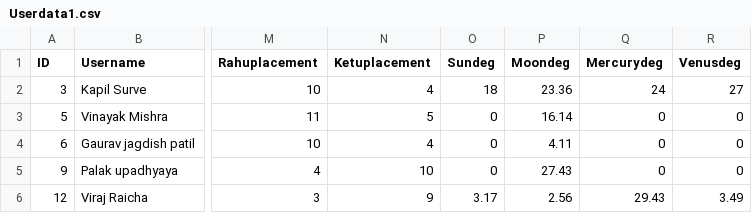
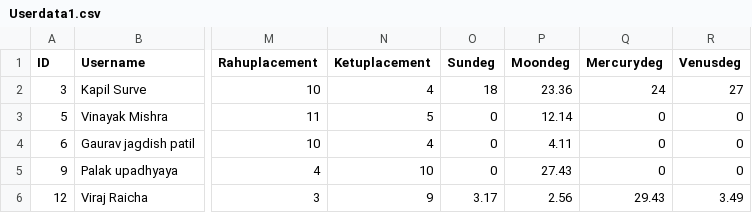
Before and after one commit to KapilSurve3/OtherProjects, a CSV file: Userdata1.csv, drawn as a sheet; only a part is shown, gaps mark what is left out; the diff names each change by its address in the sheet, - before the commit and + after, or states it on an @@ line.

Commit message:
Update Userdata1.csv

```diff
--- a/Userdata1.csv
+++ b/Userdata1.csv
-P3 (Moondeg): 16.14
+P3 (Moondeg): 12.14
```
